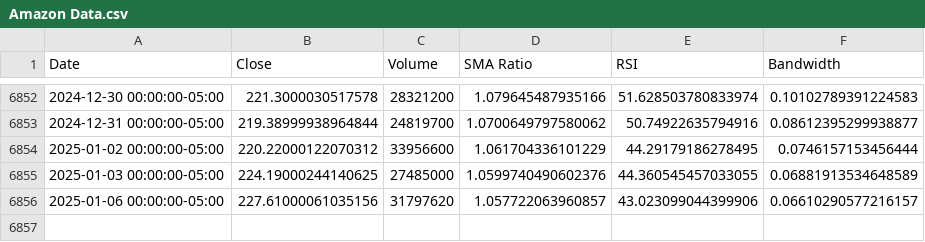
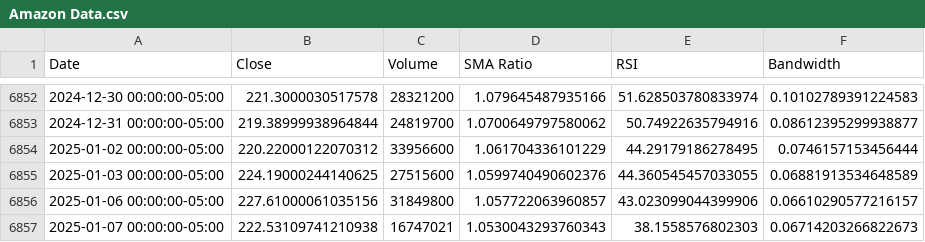
Before and after one commit to joeyallen1/RL_Trading, a CSV file: Amazon Data.csv, drawn as a sheet; only a part is shown, gaps mark what is left out.

```diff
--- a/Amazon Data.csv
+++ b/Amazon Data.csv
@@ -6854,3 +6854,4 @@ Date,Close,Volume,SMA Ratio,RSI,Bandwidth
 2025-01-02 00:00:00-05:00,220.22000122070312,33956600,1.061704336101229,44.29179186278495,0.0746157153456444
-2025-01-03 00:00:00-05:00,224.19000244140625,27485000,1.0599740490602376,44.360545457033055,0.06881913534648589
-2025-01-06 00:00:00-05:00,227.61000061035156,31797620,1.057722063960857,43.023099044399906,0.06610290577216157
+2025-01-03 00:00:00-05:00,224.19000244140625,27515600,1.0599740490602376,44.360545457033055,0.06881913534648589
+2025-01-06 00:00:00-05:00,227.61000061035156,31849800,1.057722063960857,43.023099044399906,0.06610290577216157
+2025-01-07 00:00:00-05:00,222.53109741210938,16747021,1.0530043293760343,38.1558576802303,0.06714203266822673
```
Also changed, not shown: 2 other files.
